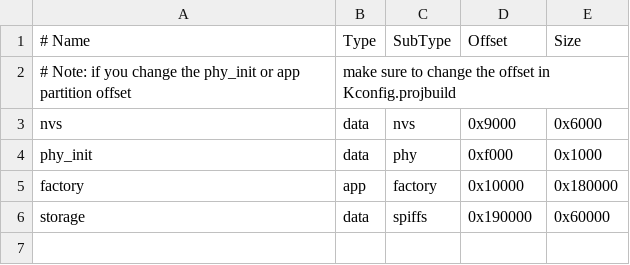
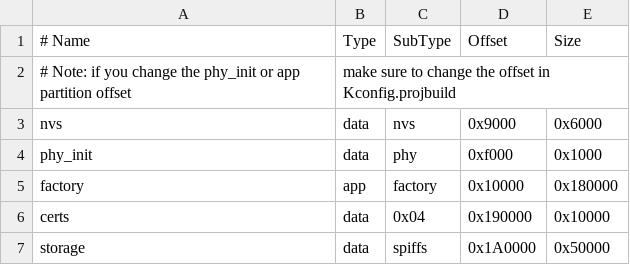
Before and after one commit to facchinm/nina-fw, a CSV file: partitions.csv, drawn as a sheet.

Commit message:
Modify partition table
Add a 64KB raw partition for certificates before actual user accessible SPIFFS partition

```diff
--- a/partitions.csv
+++ b/partitions.csv
@@ -5,2 +5,3 @@ phy_init, data, phy,     0xf000,  0x1000
 factory,  app,  factory, 0x10000, 0x180000
-storage,  data, spiffs,  0x190000,0x60000
+certs,    data, 0x04,    0x190000,0x10000
+storage,  data, spiffs,  0x1A0000,0x50000
```
Also changed, not shown: 1 other file.
